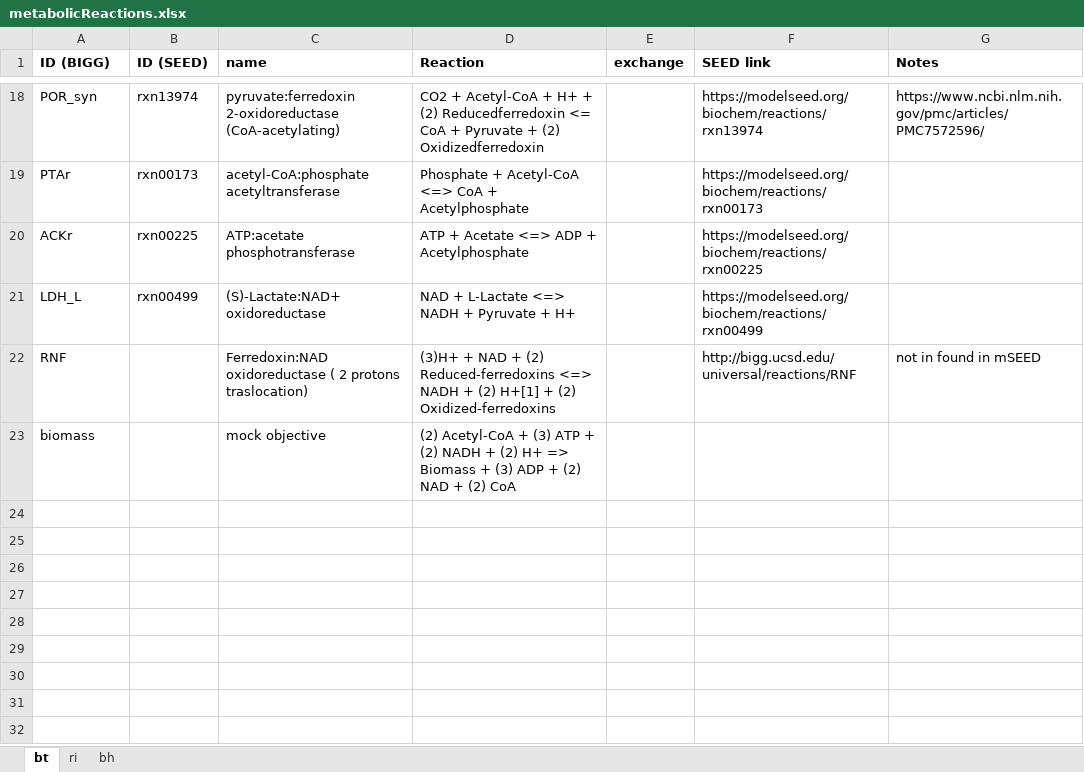
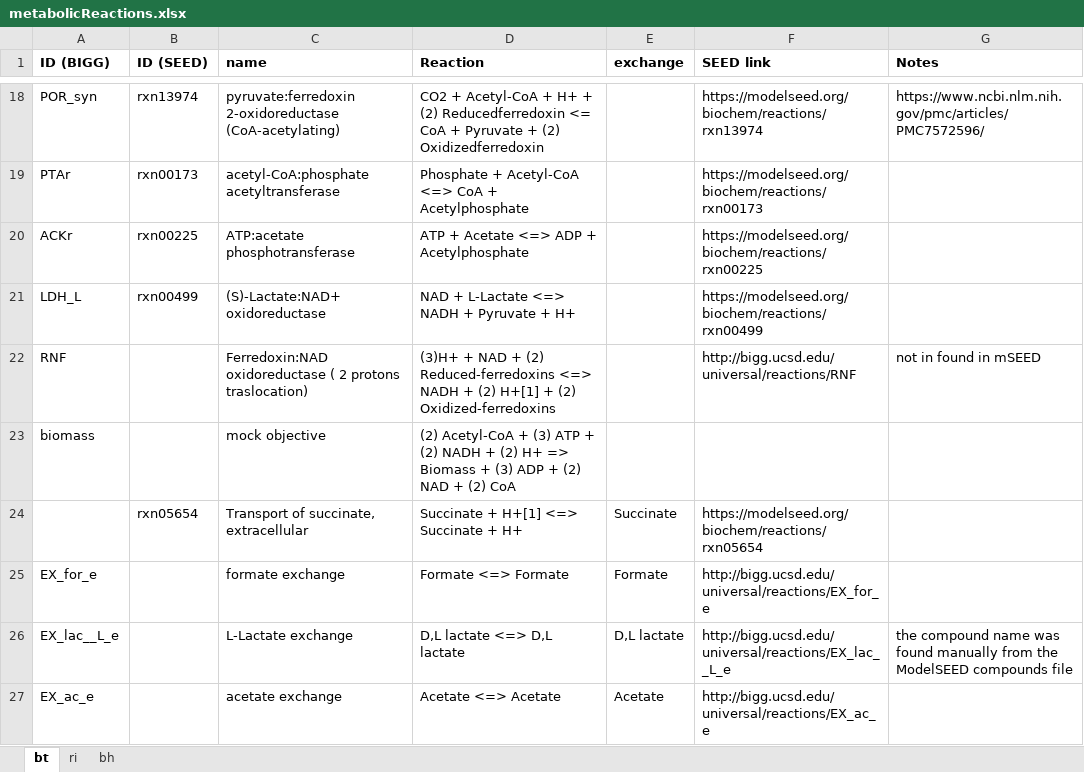
Before and after one commit to hariszaf/metabolic_toy_model, an Excel workbook: metabolicReactions.xlsx, sheet bt, drawn as a sheet; only a part is shown, gaps mark what is left out; values as stored, in another font and other column widths than the file's, no borders; the diff names each change by its address in the sheet, - before the commit and + after, or states it on an @@ line.

```diff
--- a/metabolicReactions.xlsx (sheet bt)
+++ b/metabolicReactions.xlsx (sheet bt)
+row 24:  | rxn05654 | Transport of succinate, extracellular | Succinate + H+[1] <=> Succinate + H+ | Succinate | https://modelseed.org/biochem/reactions/rxn05654
+row 25: EX_for_e |  | formate exchange | Formate <=> Formate | Formate | http://bigg.ucsd.edu/universal/reactions/EX_for_e
+row 26: EX_lac__L_e |  | L-Lactate exchange | D,L lactate <=> D,L lactate | D,L lactate | http://bigg.ucsd.edu/universal/reactions/EX_lac__L_e | the compound name was found manually from the ModelSEED compounds file
+row 27: EX_ac_e |  | acetate exchange | Acetate <=> Acetate | Acetate | http://bigg.ucsd.edu/universal/reactions/EX_ac_e
```
Also changed, not shown: 3 other files.
